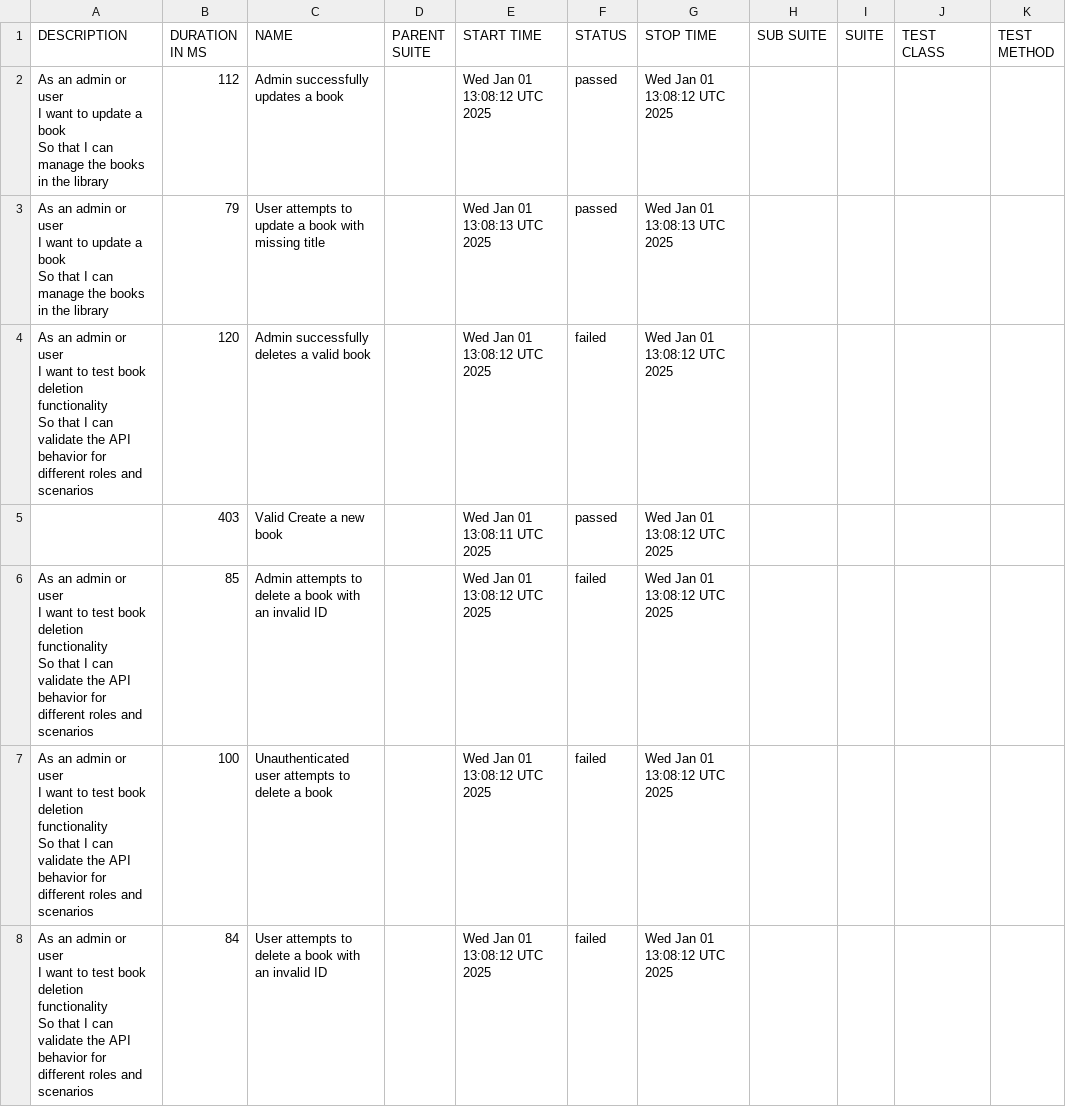
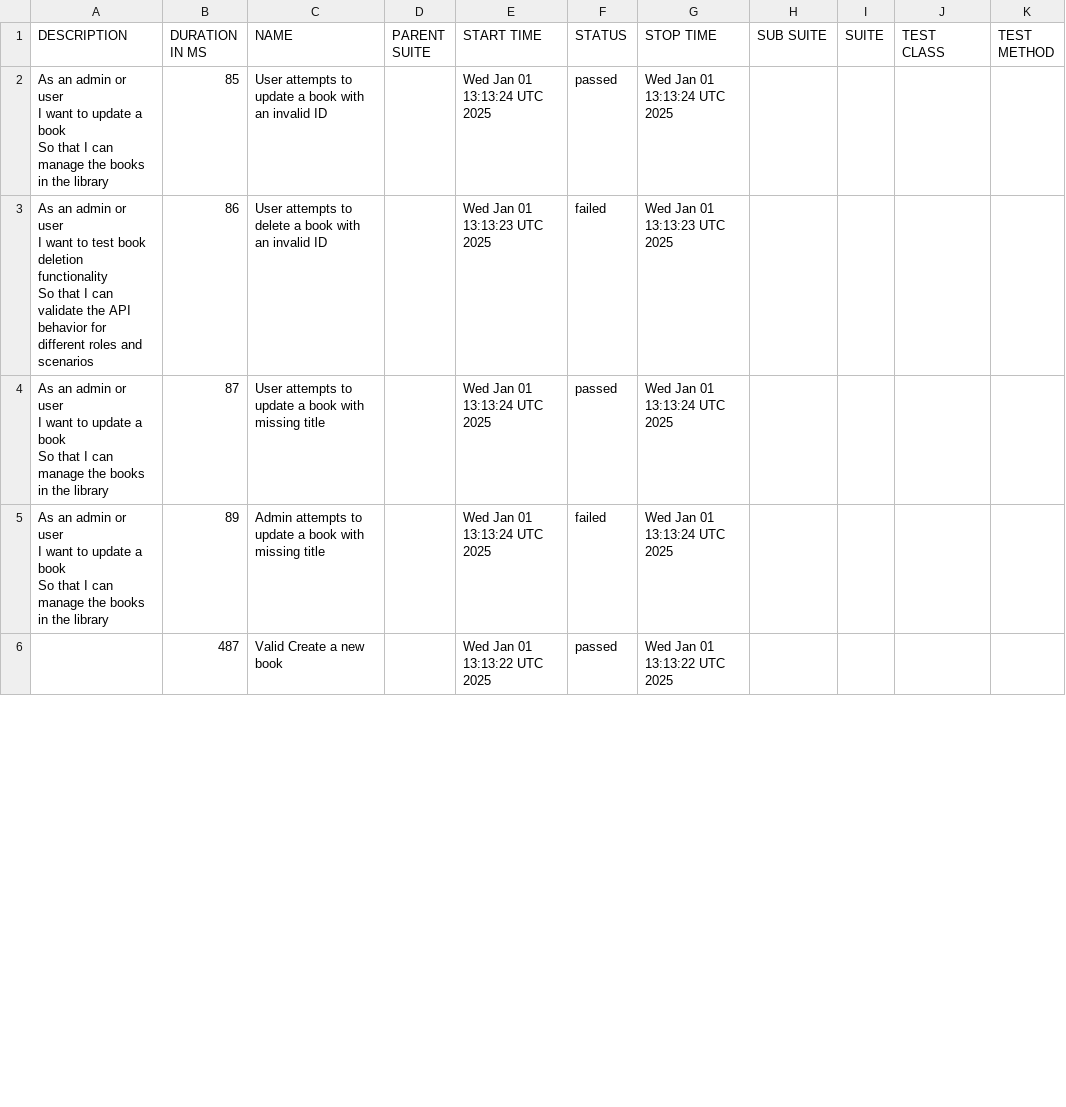
Before and after one commit to kalanagunathilaka/Playwright-Cucumber-Test-Automation, a CSV file: data/suites.csv, drawn as a sheet; only a part is shown; the diff covers the shown part only.

```diff
--- a/data/suites.csv
+++ b/data/suites.csv
@@ -1,20 +1,14 @@
 "DESCRIPTION","DURATION IN MS","NAME","PARENT SUITE","START TIME","STATUS","STOP TIME","SUB SUITE","SUITE","TEST CLASS","TEST METHOD"
-"As an admin  or user
-  I want to update a book
-  So that I can manage the books in the library","112","Admin successfully updates a book","","Wed Jan 01 13:08:12 UTC 2025","passed","Wed Jan 01 13:08:12 UTC 2025","","","",""
-"As an admin  or user
-  I want to update a book
-  So that I can manage the books in the library","79","User attempts to update a book with missing title","","Wed Jan 01 13:08:13 UTC 2025","passed","Wed Jan 01 13:08:13 UTC 2025","","","",""
-"As an admin or user
-  I want to test book deletion functionality
-  So that I can validate the API behavior for different roles and scenarios","120","Admin successfully deletes a valid book","","Wed Jan 01 13:08:12 UTC 2025","failed","Wed Jan 01 13:08:12 UTC 2025","","","",""
-"","403","Valid Create a new book","","Wed Jan 01 13:08:11 UTC 2025","passed","Wed Jan 01 13:08:12 UTC 2025","","","",""
-"As an admin or user
-  I want to test book deletion functionality
-  So that I can validate the API behavior for different roles and scenarios","85","Admin attempts to delete a book with an invalid ID","","Wed Jan 01 13:08:12 UTC 2025","failed","Wed Jan 01 13:08:12 UTC 2025","","","",""
-"As an admin or user
-  I want to test book deletion functionality
-  So that I can validate the API behavior for different roles and scenarios","100","Unauthenticated user attempts to delete a book","","Wed Jan 01 13:08:12 UTC 2025","failed","Wed Jan 01 13:08:12 UTC 2025","","","",""
-"As an admin or user
-  I want to test book deletion functionality
-  So that I can validate the API behavior for different roles and scenarios","84","User attempts to delete a book with an invalid ID","","Wed Jan 01 13:08:12 UTC 2025","failed","Wed Jan 01 13:08:12 UTC 2025","","","",""
+"As an admin  or user
+  I want to update a book
+  So that I can manage the books in the library","85","User attempts to update a book with an invalid ID","","Wed Jan 01 13:13:24 UTC 2025","passed","Wed Jan 01 13:13:24 UTC 2025","","","",""
+"As an admin or user
+  I want to test book deletion functionality
+  So that I can validate the API behavior for different roles and scenarios","86","User attempts to delete a book with an invalid ID","","Wed Jan 01 13:13:23 UTC 2025","failed","Wed Jan 01 13:13:23 UTC 2025","","","",""
+"As an admin  or user
+  I want to update a book
+  So that I can manage the books in the library","87","User attempts to update a book with missing title","","Wed Jan 01 13:13:24 UTC 2025","passed","Wed Jan 01 13:13:24 UTC 2025","","","",""
+"As an admin  or user
+  I want to update a book
+  So that I can manage the books in the library","89","Admin attempts to update a book with missing title","","Wed Jan 01 13:13:24 UTC 2025","failed","Wed Jan 01 13:13:24 UTC 2025","","","",""
+"","487","Valid Create a new book","","Wed Jan 01 13:13:22 UTC 2025","passed","Wed Jan 01 13:13:22 UTC 2025","","","",""
```
Also changed, not shown: 6 added rows, 4 removed rows and 23 edited cells elsewhere in this file, 53 other files.
